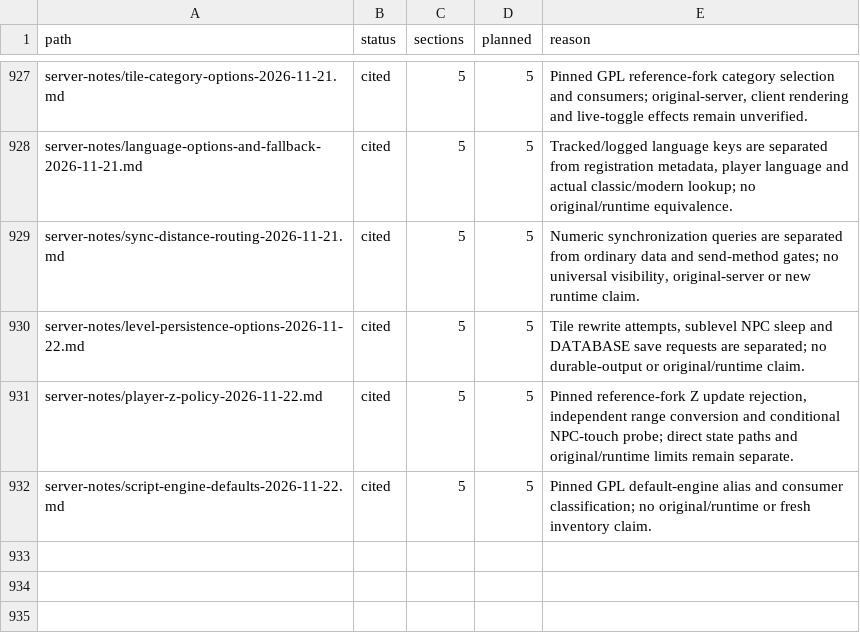
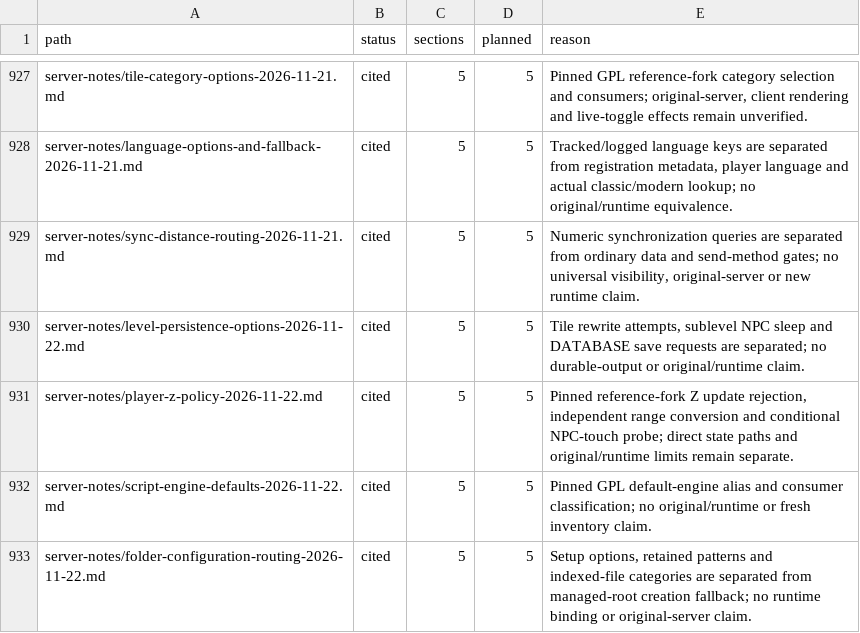
Before and after one commit to squirelworks/Graal_analysis, a TSV file: manual/sources.tsv, drawn as a sheet; only a part is shown, gaps mark what is left out; the diff names each change by its address in the sheet, - before the commit and + after, or states it on an @@ line.

Commit message:
Classify folder configuration and output-root routing
Separate setup selection, indexed-file categories and new-file root fallback. Preserve live-switch, nested-binding and original-server limits.

Evidence: pinned GPL source reads, GwenTea source audit and independent consumer review; no new runtime experiment.

```diff
--- a/manual/sources.tsv
+++ b/manual/sources.tsv
+row 933: server-notes/folder-configuration-routing-2026-11-22.md | cited | 5 | 5 | Setup options, retained patterns and indexed-file categories are separated from managed-root creation fallback; no runtime binding or original-server claim.
```
Also changed, not shown: docs/gap-board.tsv, manual/coverage-explained.tsv, 4 other files.
